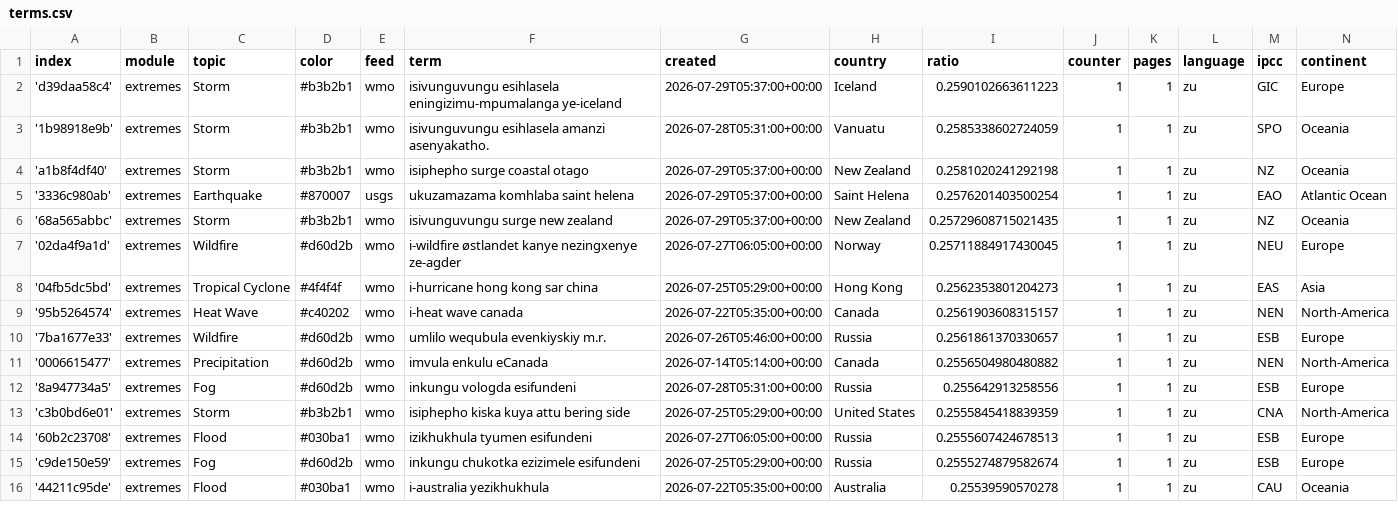
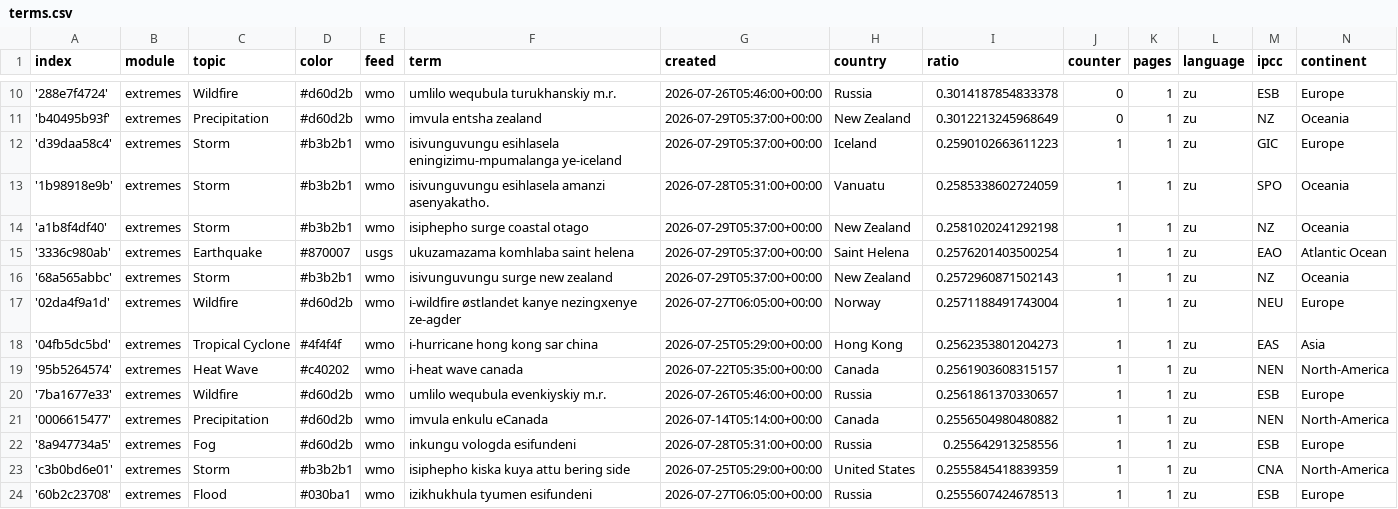
Before and after one commit to friedhumb-news/zuluExtremes, a CSV file: terms.csv, drawn as a sheet; only a part is shown, gaps mark what is left out; the shorter side is filled out with more unchanged rows; the diff covers the shown part only.

Commit message:
Commit from GitHub Actions (import:0.0)

```diff
--- a/terms.csv
+++ b/terms.csv
@@ -2 +10,3 @@ index,module,topic,color,feed,term,created,country,ratio,counter,pages,language,
+'288e7f4724',extremes,Wildfire,#d60d2b,wmo,umlilo wequbula turukhanskiy m.r.,2026-07-26T05:46:00+00:00,Russia,0.3014187854833378,0,1,zu,ESB,Europe
+'b40495b93f',extremes,Precipitation,#d60d2b,wmo,imvula entsha zealand,2026-07-29T05:37:00+00:00,New Zealand,0.3012213245968649,0,1,zu,NZ,Oceania
 'd39daa58c4',extremes,Storm,#b3b2b1,wmo,isivunguvungu esihlasela eningizimu-mpumalanga ye-iceland,2026-07-29T05:37:00+00:00,Iceland,0.2590102663611223,1,1,zu,GIC,Europe
@@ -5,4 +15,4 @@ index,module,topic,color,feed,term,created,country,ratio,counter,pages,language,
 '3336c980ab',extremes,Earthquake,#870007,usgs,ukuzamazama komhlaba saint helena,2026-07-29T05:37:00+00:00,Saint Helena,0.2576201403500254,1,1,zu,EAO,Atlantic Ocean
-'68a565abbc',extremes,Storm,#b3b2b1,wmo,isivunguvungu surge new zealand,2026-07-29T05:37:00+00:00,New Zealand,0.25729608715021435,1,1,zu,NZ,Oceania
-'02da4f9a1d',extremes,Wildfire,#d60d2b,wmo,i-wildfire østlandet kanye nezingxenye ze-agder,2026-07-27T06:05:00+00:00,Norway,0.25711884917430045,1,1,zu,NEU,Europe
+'68a565abbc',extremes,Storm,#b3b2b1,wmo,isivunguvungu surge new zealand,2026-07-29T05:37:00+00:00,New Zealand,0.2572960871502143,1,1,zu,NZ,Oceania
+'02da4f9a1d',extremes,Wildfire,#d60d2b,wmo,i-wildfire østlandet kanye nezingxenye ze-agder,2026-07-27T06:05:00+00:00,Norway,0.2571188491743004,1,1,zu,NEU,Europe
 '04fb5dc5bd',extremes,Tropical Cyclone,#4f4f4f,wmo,i-hurricane hong kong sar china,2026-07-25T05:29:00+00:00,Hong Kong,0.2562353801204273,1,1,zu,EAS,Asia
```
Also changed, not shown: 8 added rows and 8 edited cells elsewhere in this file.
